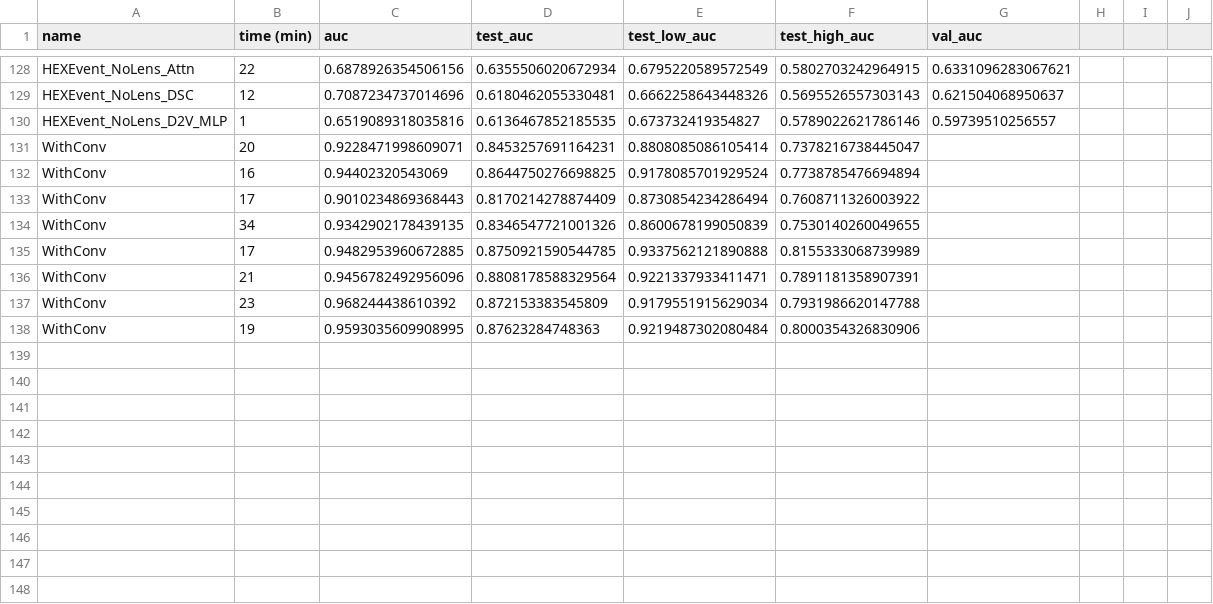
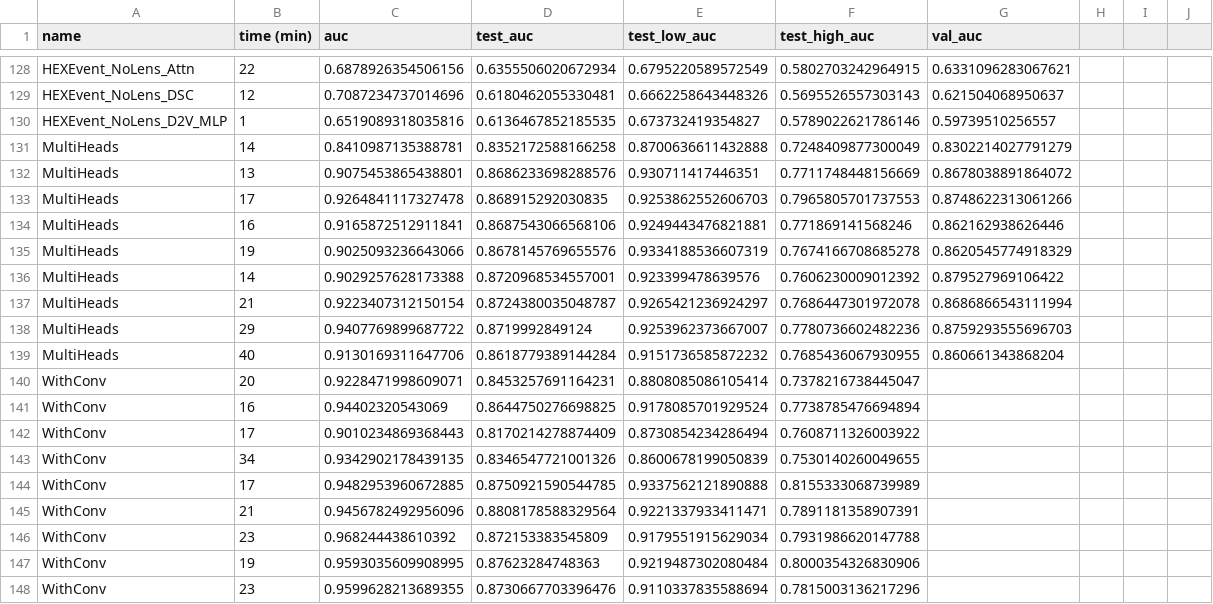
Before and after one commit to arnegebert/splicing, a TSV file: saved/final/results_all.tsv, drawn as a sheet; only a part is shown, gaps mark what is left out; the diff names each change by its address in the sheet, - before the commit and + after, or states it on an @@ line.

```diff
--- a/saved/final/results_all.tsv
+++ b/saved/final/results_all.tsv
+row 131: MultiHeads | 14 | 0.8410987135388781 | 0.8352172588166258 | 0.8700636611432888 | 0.7248409877300049 | 0.8302214027791279
+row 132: MultiHeads | 13 | 0.9075453865438801 | 0.8686233698288576 | 0.930711417446351 | 0.7711748448156669 | 0.8678038891864072
+row 133: MultiHeads | 17 | 0.9264841117327478 | 0.868915292030835 | 0.9253862552606703 | 0.7965805701737553 | 0.8748622313061266
+row 134: MultiHeads | 16 | 0.9165872512911841 | 0.8687543066568106 | 0.9249443476821881 | 0.771869141568246 | 0.862162938626446
+row 135: MultiHeads | 19 | 0.9025093236643066 | 0.8678145769655576 | 0.9334188536607319 | 0.7674166708685278 | 0.8620545774918329
+row 136: MultiHeads | 14 | 0.9029257628173388 | 0.8720968534557001 | 0.923399478639576 | 0.7606230009012392 | 0.879527969106422
+row 137: MultiHeads | 21 | 0.9223407312150154 | 0.8724380035048787 | 0.9265421236924297 | 0.7686447301972078 | 0.8686866543111994
+row 138: MultiHeads | 29 | 0.9407769899687722 | 0.8719992849124 | 0.9253962373667007 | 0.7780736602482236 | 0.8759293555696703
+row 139: MultiHeads | 40 | 0.9130169311647706 | 0.8618779389144284 | 0.9151736585872232 | 0.7685436067930955 | 0.860661343868204
+row 148: WithConv | 23 | 0.9599628213689355 | 0.8730667703396476 | 0.9110337835588694 | 0.7815003136217296
```
Also changed, not shown: saved/final/results_concise.tsv, 2 other files.
